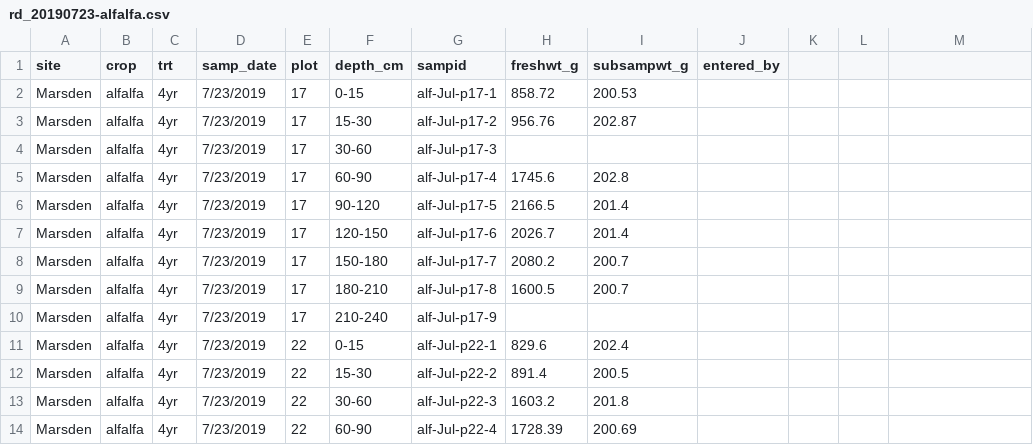
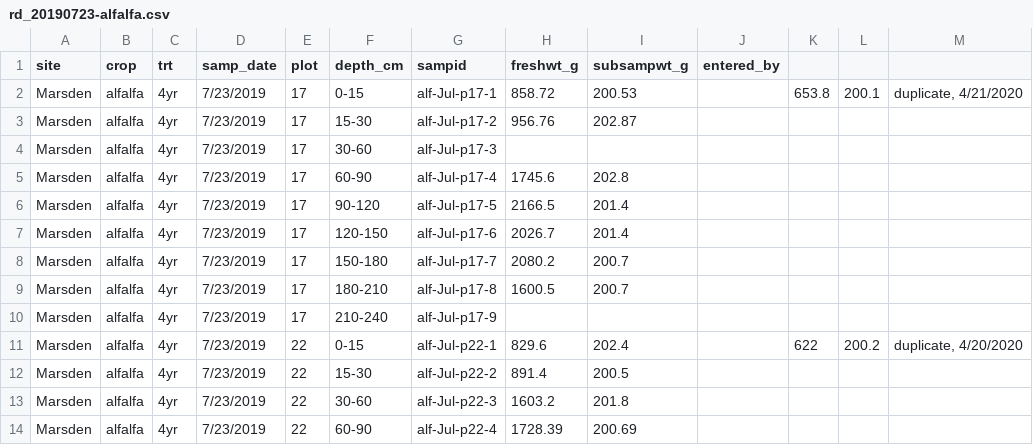
Before and after one commit to vanichols/maRsden, a CSV file: data-raw/rootdist/rd_20190723-alfalfa.csv, drawn as a sheet; only a part is shown; the diff names each change by its address in the sheet, - before the commit and + after, or states it on an @@ line.

```diff
--- a/data-raw/rootdist/rd_20190723-alfalfa.csv
+++ b/data-raw/rootdist/rd_20190723-alfalfa.csv
-K2: (empty)
+K2: 653.8
-L2: (empty)
+L2: 200.1
-M2: (empty)
+M2: duplicate, 4/21/2020
-K11: (empty)
+K11: 622
-L11: (empty)
+L11: 200.2
-M11: (empty)
+M11: duplicate, 4/20/2020
```
Also changed, not shown: data-raw/rootdist/rd_20190801-oats.csv, data-raw/rootdist/rd_20191119-alfalfa.csv, 1 other file.
